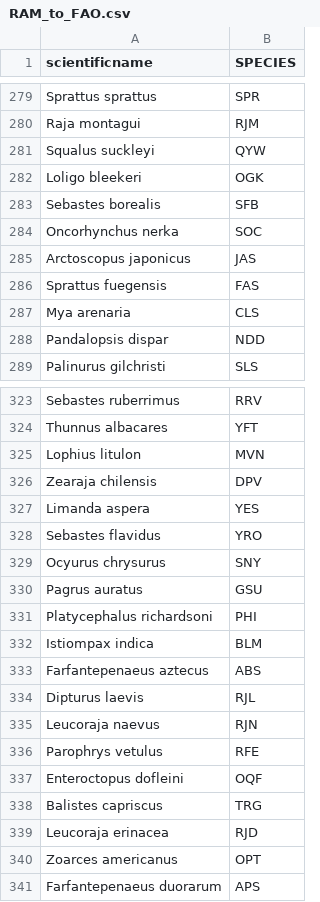
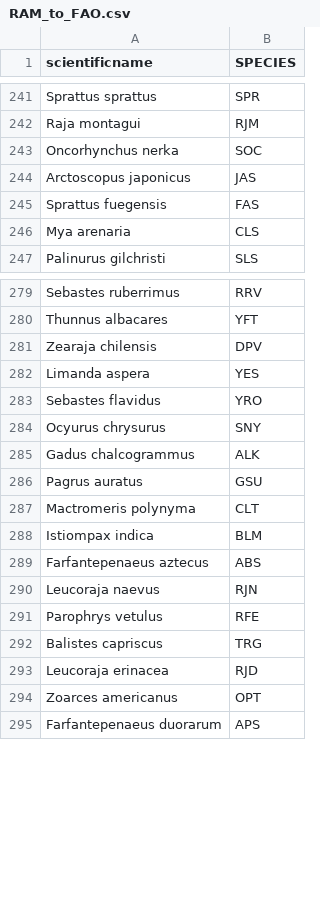
Before and after one commit to GordonBlasco/data_landscape, a CSV file: data/RAM_to_FAO.csv, drawn as a sheet; only a part is shown, gaps mark what is left out; the diff covers the shown part only.

```diff
--- a/data/RAM_to_FAO.csv
+++ b/data/RAM_to_FAO.csv
@@ -280,5 +242,2 @@ Sprattus sprattus,SPR
 Raja montagui,RJM
-Squalus suckleyi,QYW
-Loligo bleekeri,OGK
-Sebastes borealis,SFB
 Oncorhynchus nerka,SOC
@@ -287,3 +246,2 @@ Sprattus fuegensis,FAS
 Mya arenaria,CLS
-Pandalopsis dispar,NDD
 Palinurus gilchristi,SLS
@@ -324,3 +280,2 @@ Sebastes ruberrimus,RRV
 Thunnus albacares,YFT
-Lophius litulon,MVN
 Zearaja chilensis,DPV
@@ -329,10 +284,9 @@ Sebastes flavidus,YRO
 Ocyurus chrysurus,SNY
+Gadus chalcogrammus,ALK
 Pagrus auratus,GSU
-Platycephalus richardsoni,PHI
+Mactromeris polynyma,CLT
 Istiompax indica,BLM
 Farfantepenaeus aztecus,ABS
-Dipturus laevis,RJL
 Leucoraja naevus,RJN
 Parophrys vetulus,RFE
-Enteroctopus dofleini,OQF
 Balistes capriscus,TRG
```
Also changed, not shown: 46 removed rows elsewhere in this file, data/worms_validated_names.csv, 26 other files.
